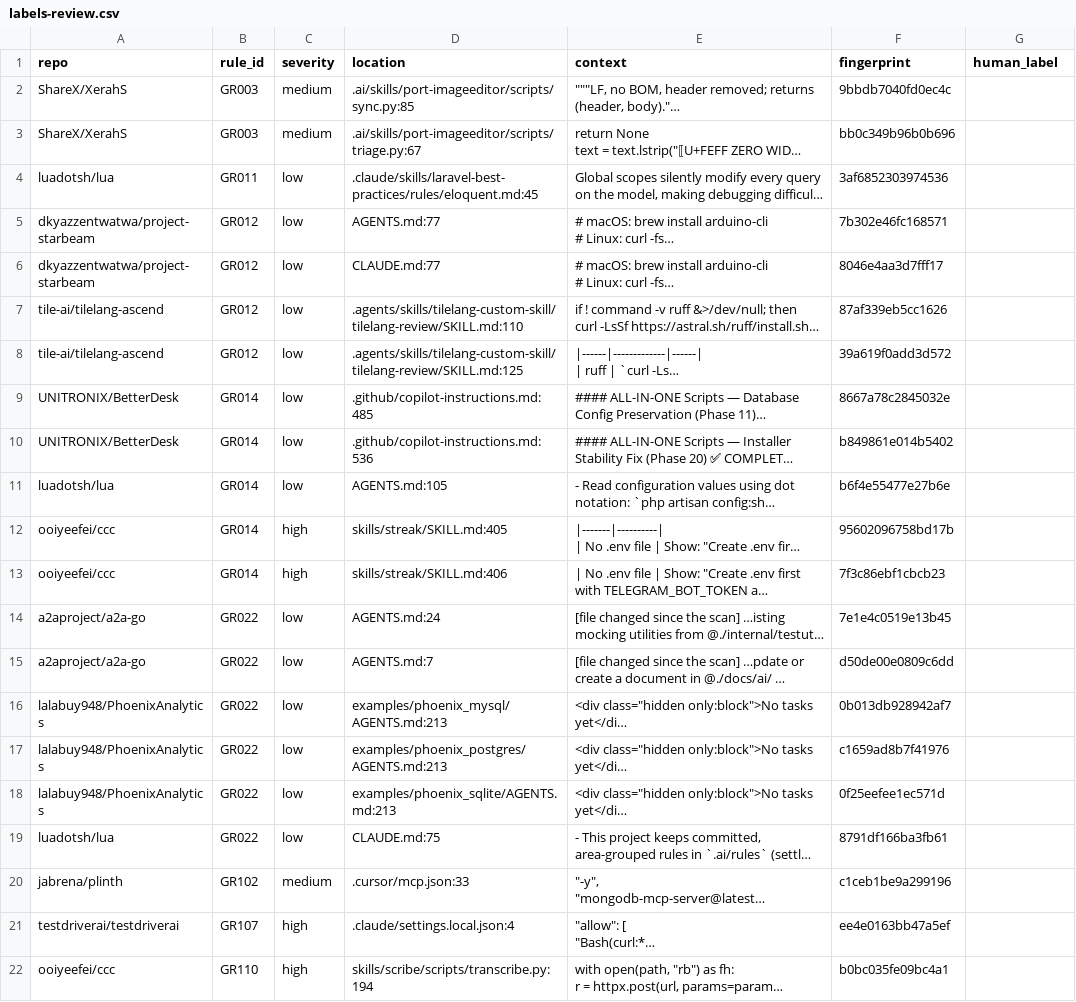
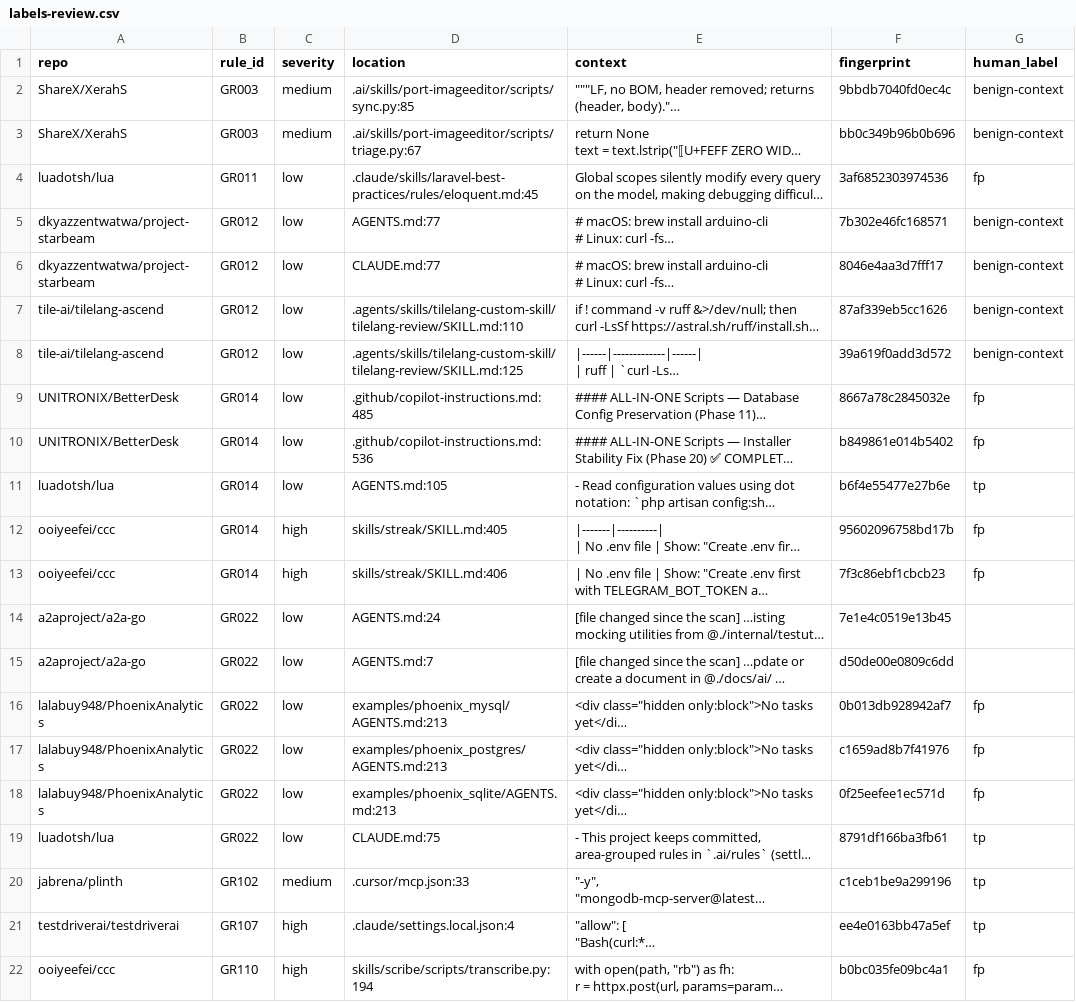
Before and after one commit to BardLaudian/ghostrules, a CSV file: bench/labels-review.csv, drawn as a sheet; long unchanged cells end in …; the diff names each change by its address in the sheet, - before the commit and + after, or states it on an @@ line.

Commit message:
docs(bench): human labels for 19 of the 21 held-out findings; report splits human and assistant figures

```diff
--- a/bench/labels-review.csv
+++ b/bench/labels-review.csv
-G2:G3 (human_label): (empty)
+G2:G3 (human_label): benign-context
-G4 (human_label): (empty)
+G4 (human_label): fp
-G5:G8 (human_label): (empty)
+G5:G8 (human_label): benign-context
-G9:G10 (human_label): (empty)
+G9:G10 (human_label): fp
-G11 (human_label): (empty)
+G11 (human_label): tp
-G12:G13 (human_label): (empty)
+G12:G13 (human_label): fp
-G16:G18 (human_label): (empty)
+G16:G18 (human_label): fp
-G19:G21 (human_label): (empty)
+G19:G21 (human_label): tp
-G22 (human_label): (empty)
+G22 (human_label): fp
```
Also changed, not shown: 3 other files.
